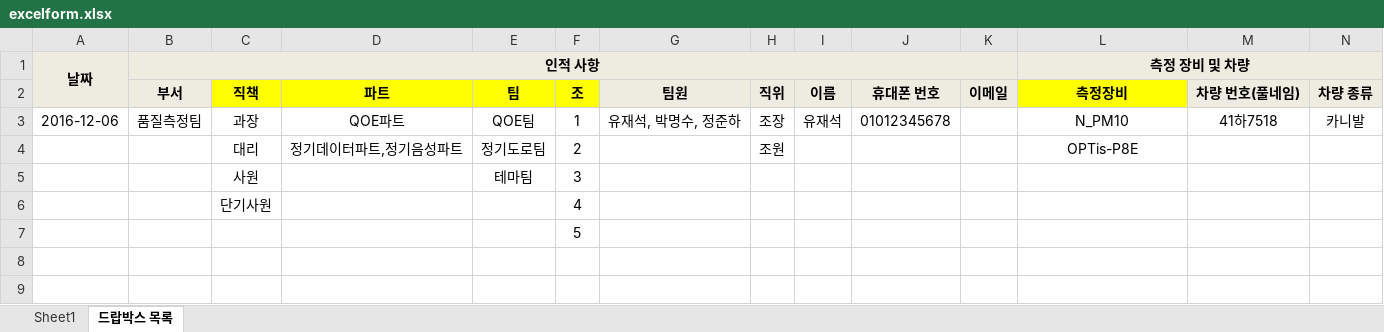
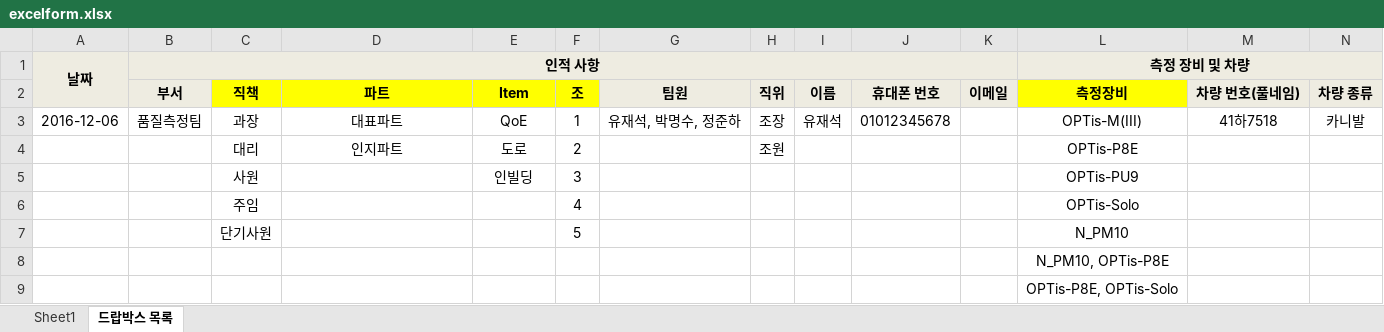
Before and after one commit to icomwiz/quality-measure-prj, an Excel workbook: planners/form/excelform.xlsx, sheet 드랍박스 목록, drawn as a sheet; only a part is shown; values as stored, in another font and other column widths than the file's, no borders; removed rows and columns are numbered as before the commit, all else as after; rows hold the shown columns only; the diff names each change by its address in the sheet, - before the commit and + after, or states it on an @@ line.

```diff
--- a/planners/form/excelform.xlsx (sheet 드랍박스 목록)
+++ b/planners/form/excelform.xlsx (sheet 드랍박스 목록)
-E2: 팀
+E2: Item
-D3: QOE파트
+D3: 대표파트
-E3: QOE팀
+E3: QoE
-L3 (측정 장비 및 차량): N_PM10
+L3 (측정 장비 및 차량): OPTis-M(III)
-D4: 정기데이터파트,정기음성파트
+D4: 인지파트
-E4: 정기도로팀
+E4: 도로
-E5: 테마팀
+E5: 인빌딩
-L5 (측정 장비 및 차량): (empty)
+L5 (측정 장비 및 차량): OPTis-PU9
-row 6:  |  | 단기사원 |  |  | 4
-row 7:  |  |  |  |  | 5
+row 6:  |  | 주임 |  |  | 4 |  |  |  |  |  | OPTis-Solo
+row 7:  |  | 단기사원 |  |  | 5 |  |  |  |  |  | N_PM10
+row 8:  |  |  |  |  |  |  |  |  |  |  | N_PM10, OPTis-P8E
+row 9:  |  |  |  |  |  |  |  |  |  |  | OPTis-P8E, OPTis-Solo
```
Also changed, not shown: sheet Sheet1, 1 other file.
